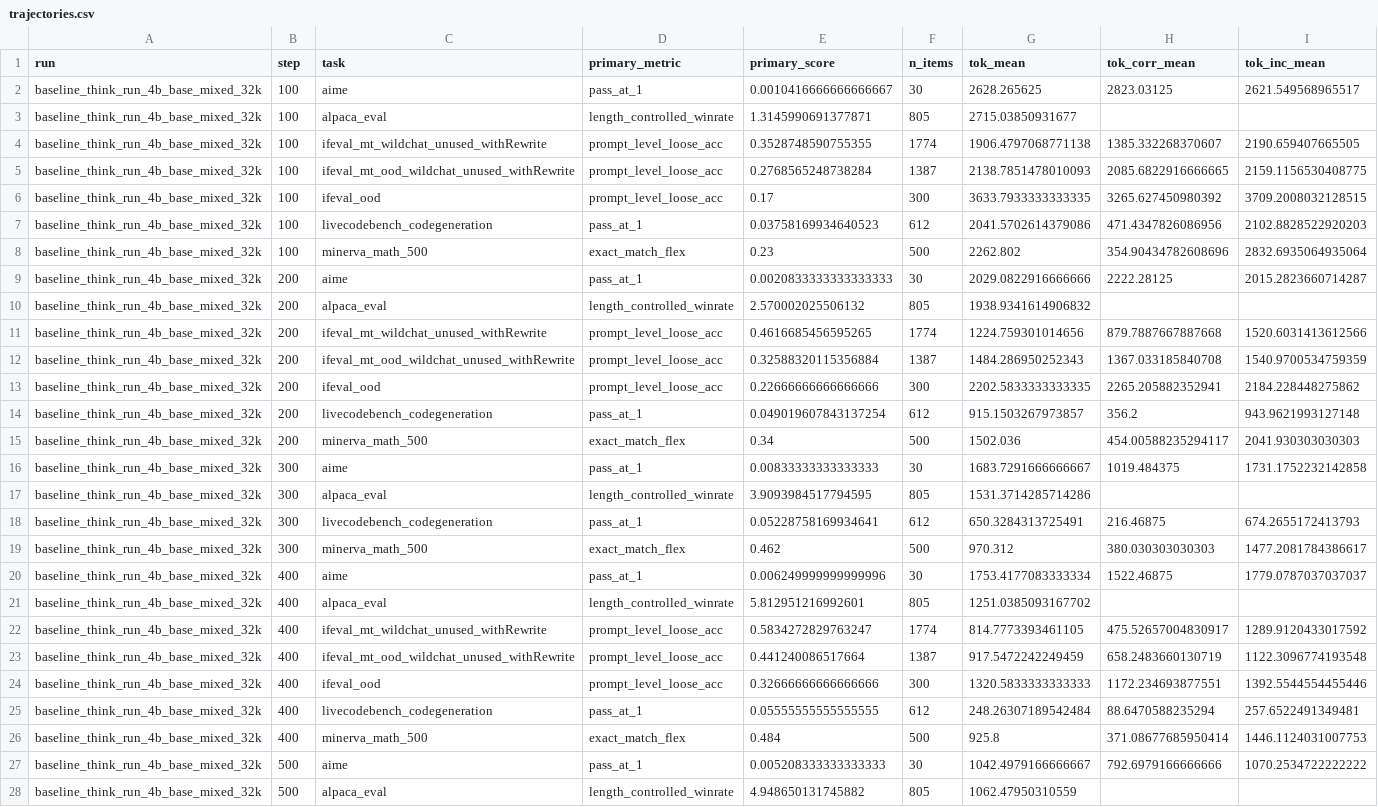
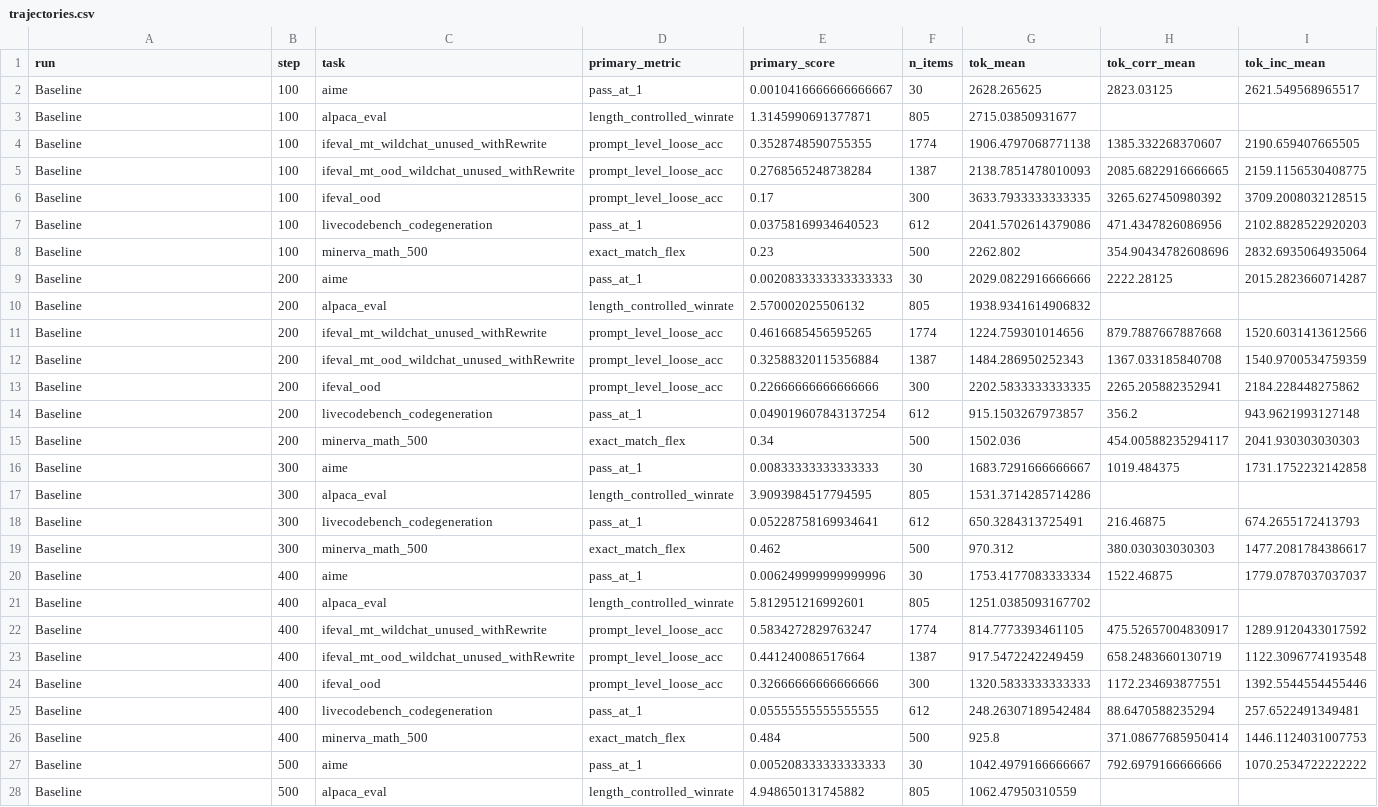
Before and after one commit to allenai/open-instruct, a CSV file: cse-579-experiments/results/trajectories.csv, drawn as a sheet; only a part is shown; the diff covers the shown part only; the diff names each change by its address in the sheet, - before the commit and + after, or states it on an @@ line.

```diff
--- a/cse-579-experiments/results/trajectories.csv
+++ b/cse-579-experiments/results/trajectories.csv
-A2:A28 (run): baseline_think_run_4b_base_mixed_32k
+A2:A28 (run): Baseline
```
Also changed, not shown: 110 edited cells elsewhere in this file, 2 other files.
